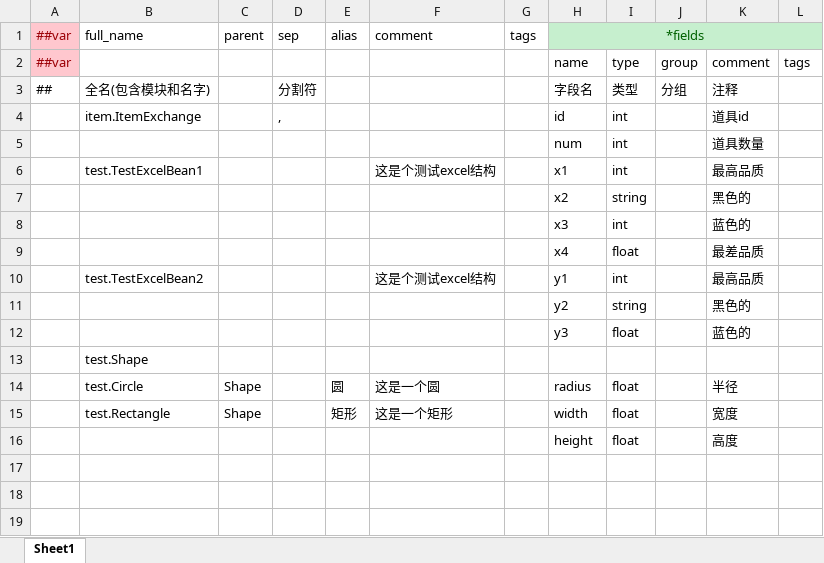
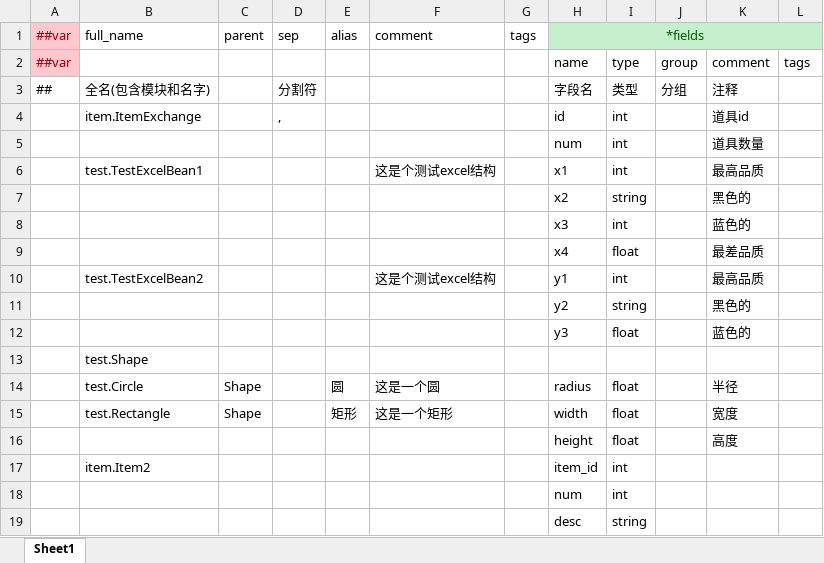
Before and after one commit to AimerAttack/LuBan_Study, an Excel workbook: Config/__beans__.xlsx, sheet Sheet1, drawn as a sheet; values as stored, in another font and other column widths than the file's, no borders; the diff names each change by its address in the sheet, - before the commit and + after, or states it on an @@ line.

```diff
--- a/Config/__beans__.xlsx (sheet Sheet1)
+++ b/Config/__beans__.xlsx (sheet Sheet1)
+row 17:  | item.Item2 |  |  |  |  |  | item_id | int
+row 18:  |  |  |  |  |  |  | num | int
+row 19:  |  |  |  |  |  |  | desc | string
```
Also changed, not shown: Config/__tables__.xlsx, 16 other files.
